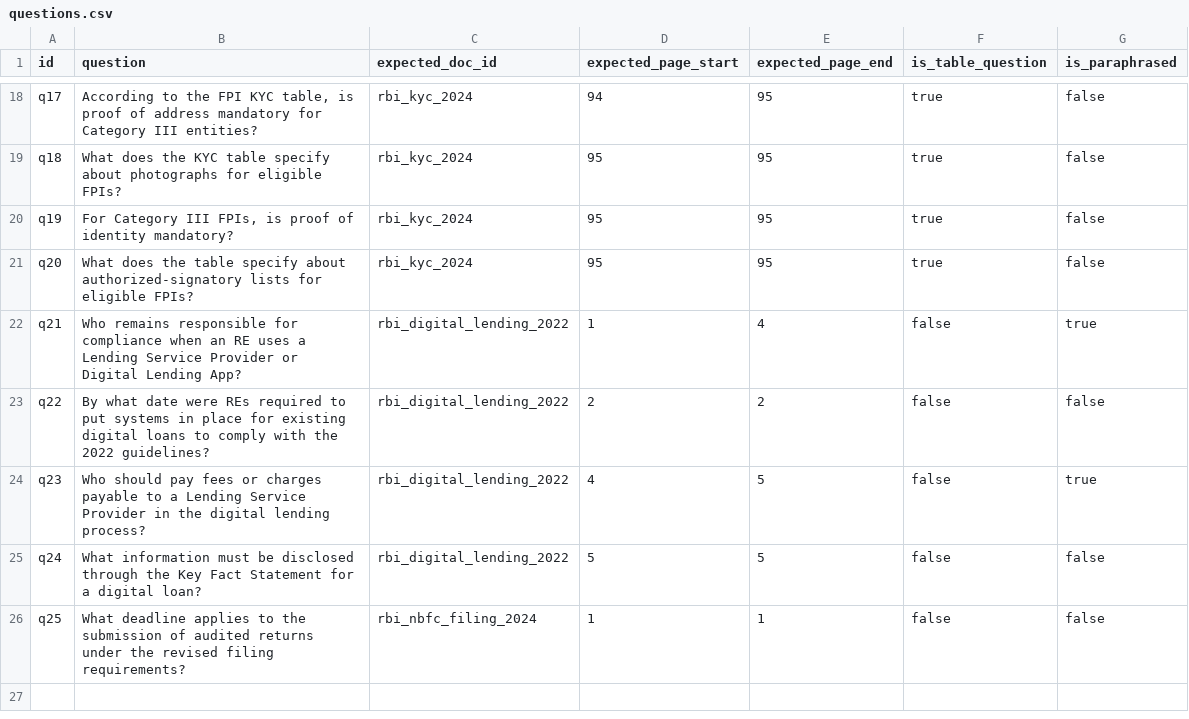
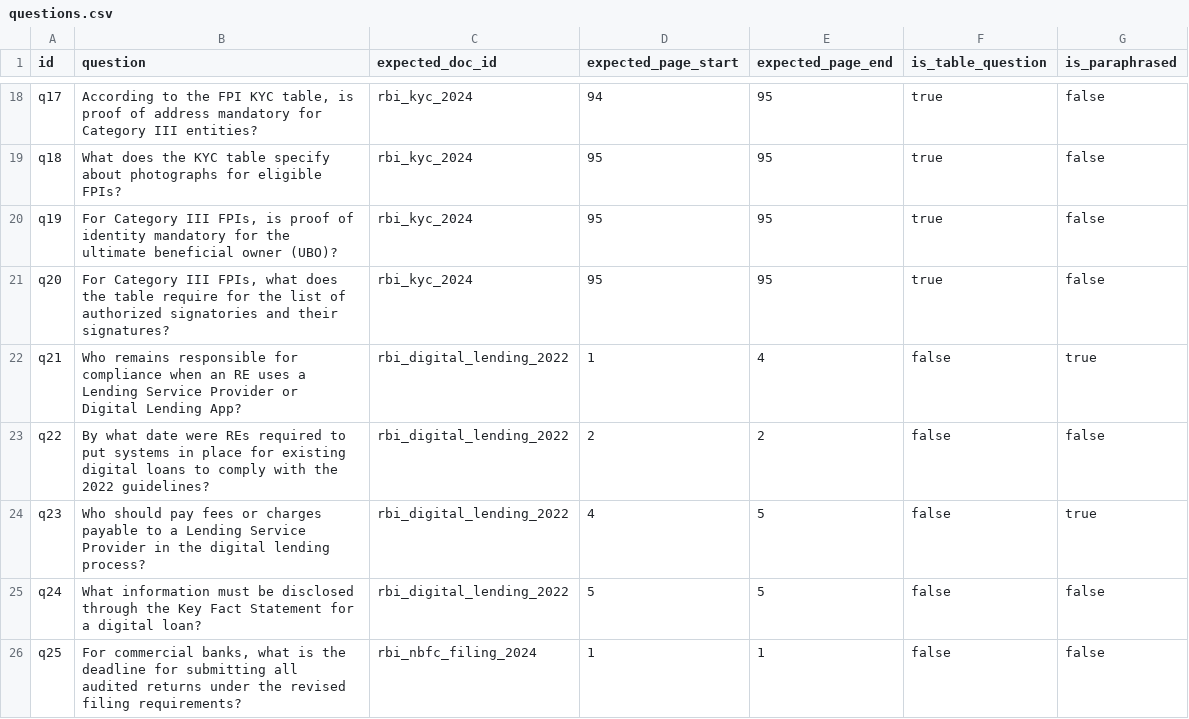
Before and after one commit to Aloy17/Policy-Lens, a CSV file: eval/questions.csv, drawn as a sheet; only a part is shown, gaps mark what is left out.

Commit message:
Clarify FPI and audited-return gold questions

```diff
--- a/eval/questions.csv
+++ b/eval/questions.csv
@@ -19,4 +19,4 @@ q17,"According to the FPI KYC table, is proof of address mandatory for Category
 q18,"What does the KYC table specify about photographs for eligible FPIs?",rbi_kyc_2024,95,95,true,false
-q19,"For Category III FPIs, is proof of identity mandatory?",rbi_kyc_2024,95,95,true,false
-q20,"What does the table specify about authorized-signatory lists for eligible FPIs?",rbi_kyc_2024,95,95,true,false
+q19,"For Category III FPIs, is proof of identity mandatory for the ultimate beneficial owner (UBO)?",rbi_kyc_2024,95,95,true,false
+q20,"For Category III FPIs, what does the table require for the list of authorized signatories and their signatures?",rbi_kyc_2024,95,95,true,false
 q21,"Who remains responsible for compliance when an RE uses a Lending Service Provider or Digital Lending App?",rbi_digital_lending_2022,1,4,false,true
@@ -25,2 +25,2 @@ q23,"Who should pay fees or charges payable to a Lending Service Provider in the
 q24,"What information must be disclosed through the Key Fact Statement for a digital loan?",rbi_digital_lending_2022,5,5,false,false
-q25,"What deadline applies to the submission of audited returns under the revised filing requirements?",rbi_nbfc_filing_2024,1,1,false,false
+q25,"For commercial banks, what is the deadline for submitting all audited returns under the revised filing requirements?",rbi_nbfc_filing_2024,1,1,false,false
```
